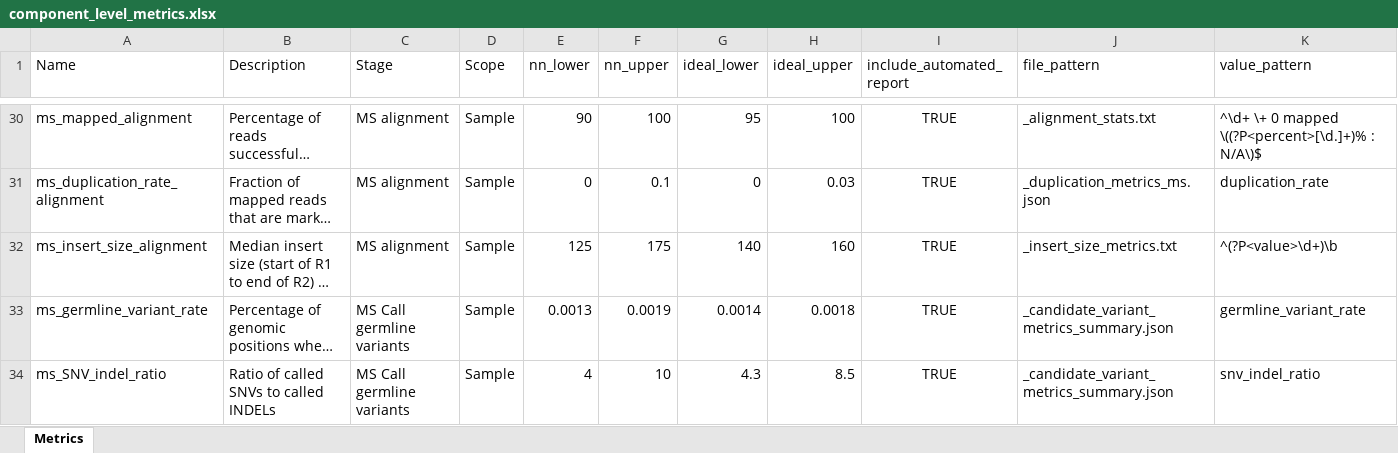
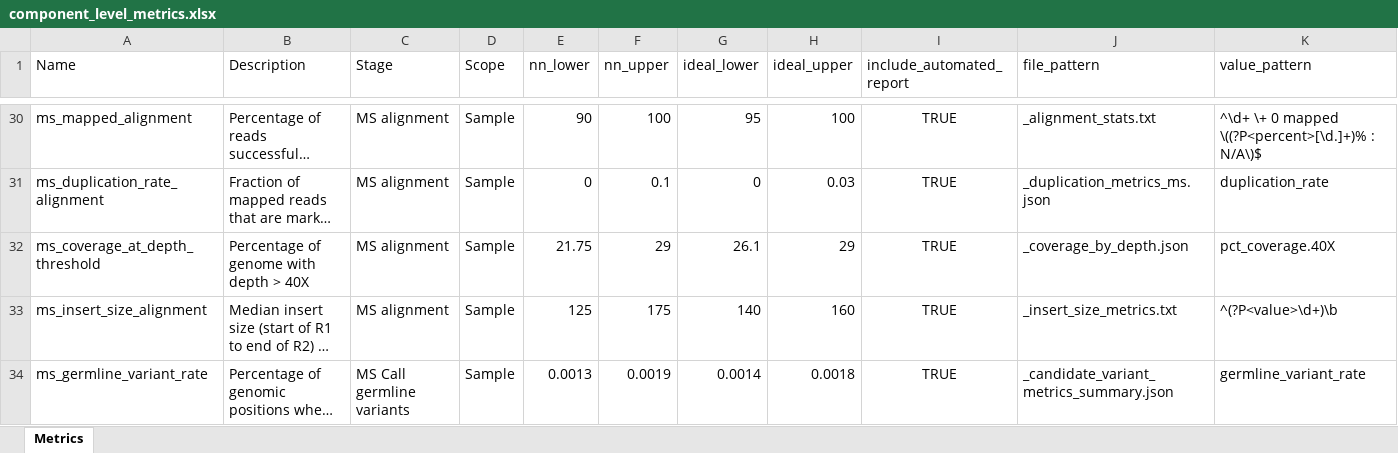
Before and after one commit to systematicmedicine/SomaticCODEC, an Excel workbook: config/component_level_metrics.xlsx, sheet Metrics, drawn as a sheet; only a part is shown, gaps mark what is left out; the shorter side is filled out with more unchanged rows; long unchanged cells end in …; values as stored, in another font and other column widths than the file's, no borders; the diff names each change by its address in the sheet, - before the commit and + after, or states it on an @@ line.

Commit message:
1. Added ms_coverage_by_depth metrics (replaces mosdepth) 2. Adjusted resource allocation for 12 samples on m6i.32xlarge

```diff
--- a/config/component_level_metrics.xlsx (sheet Metrics)
+++ b/config/component_level_metrics.xlsx (sheet Metrics)
+row 32: ms_coverage_at_depth_threshold | Percentage of genome with depth > 40X | MS alignment | Sample | 21.75 | 29 | 26.1 | 29 | TRUE | _coverage_by_depth.json | pct_coverage.40X
```
Also changed, not shown: 12 other files.
